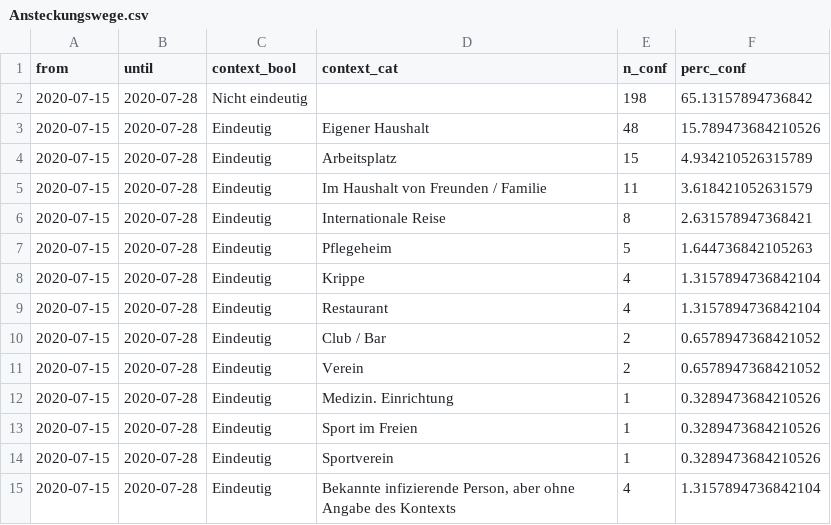
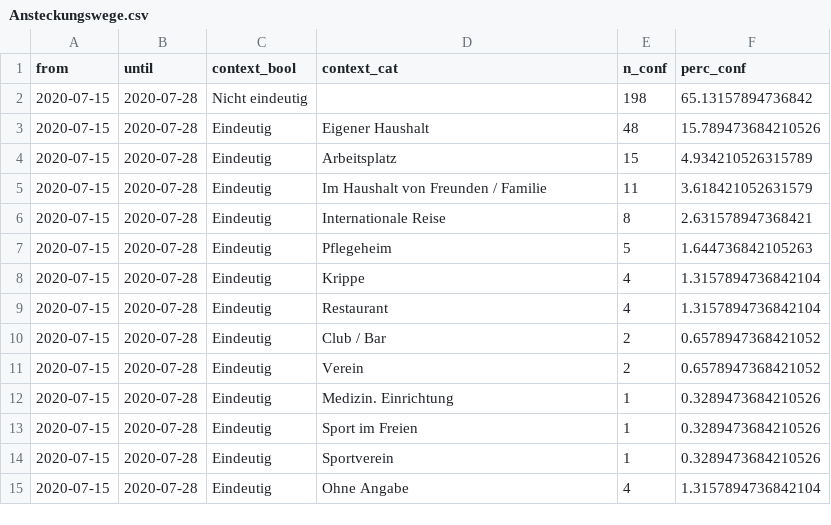
Before and after one commit to openZH/covid_19_contact_tracing_ZH, a CSV file: data/Ansteckungswege.csv, drawn as a sheet.

Commit message:
Update Ansteckungswege.csv

```diff
--- a/data/Ansteckungswege.csv
+++ b/data/Ansteckungswege.csv
@@ -14,2 +14,2 @@ from,until,context_bool,context_cat,n_conf,perc_conf
 2020-07-15,2020-07-28,Eindeutig,Sportverein,1,0.3289473684210526
-2020-07-15,2020-07-28,Eindeutig,"Bekannte infizierende Person, aber ohne Angabe des Kontexts",4,1.3157894736842104
+2020-07-15,2020-07-28,Eindeutig,"Ohne Angabe",4,1.3157894736842104
```
